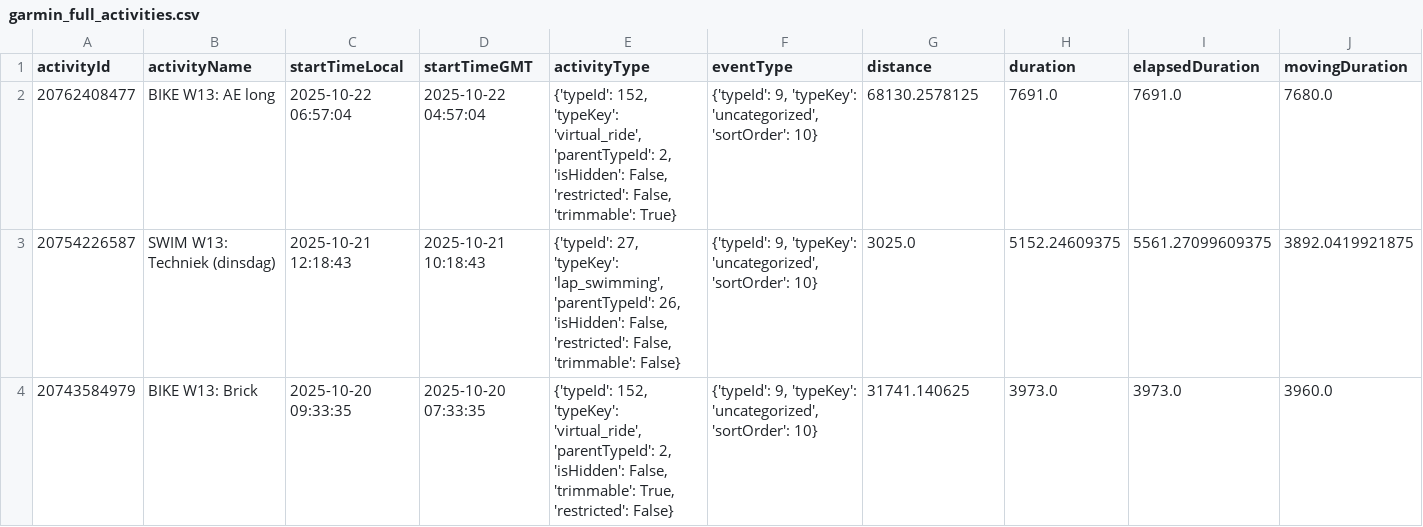
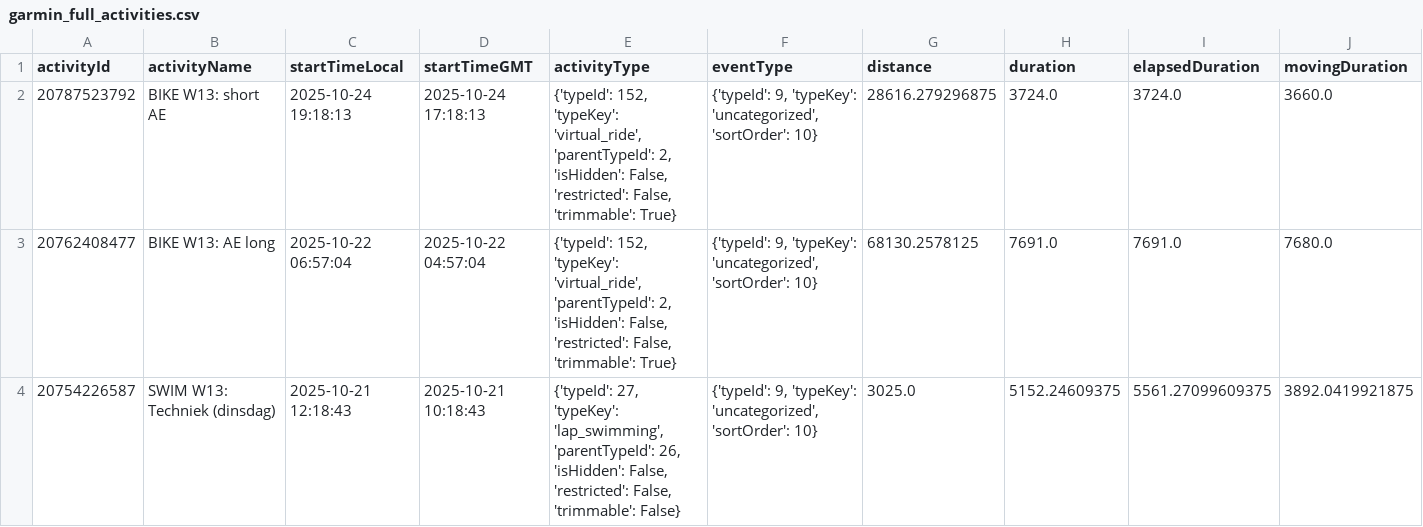
Before and after one commit to Goofy2001/TriathlonDashboard, a CSV file: garmin_full_activities.csv, drawn as a sheet; only a part is shown; the shorter side is filled out with more unchanged rows; rows hold the shown columns only; the diff names each change by its address in the sheet, - before the commit and + after, or states it on an @@ line.

```diff
--- a/garmin_full_activities.csv
+++ b/garmin_full_activities.csv
+row 2: 20787523792 | BIKE W13: short AE | 2025-10-24 19:18:13 | 2025-10-24 17:18:13 | {'typeId': 152, 'typeKey': 'virtual_ride', 'parentTypeId': 2, 'isHidden': False, 'restricted': False, 'trimmable': True} | {'typeId': 9, 'typeKey': 'uncategorized', 'sortOrder': 10} | 28616.279296875 | 3724.0 | 3724.0 | 3660.0
```
Also changed, not shown: garmin_activities.csv, garmin_metrics_log.csv, 1 other file.
